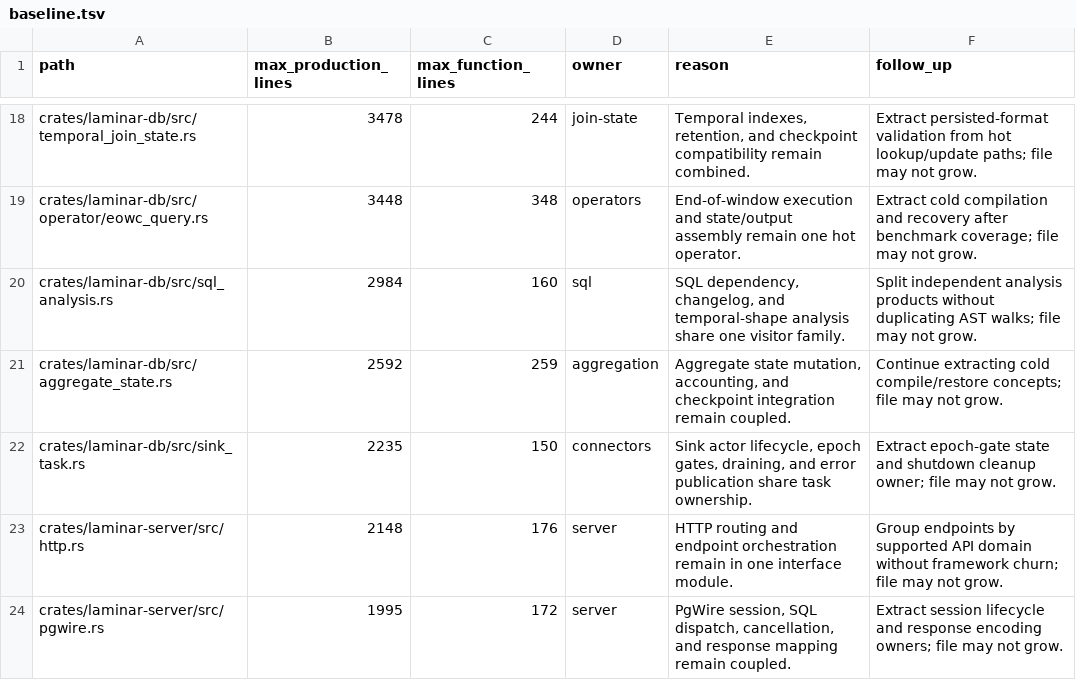
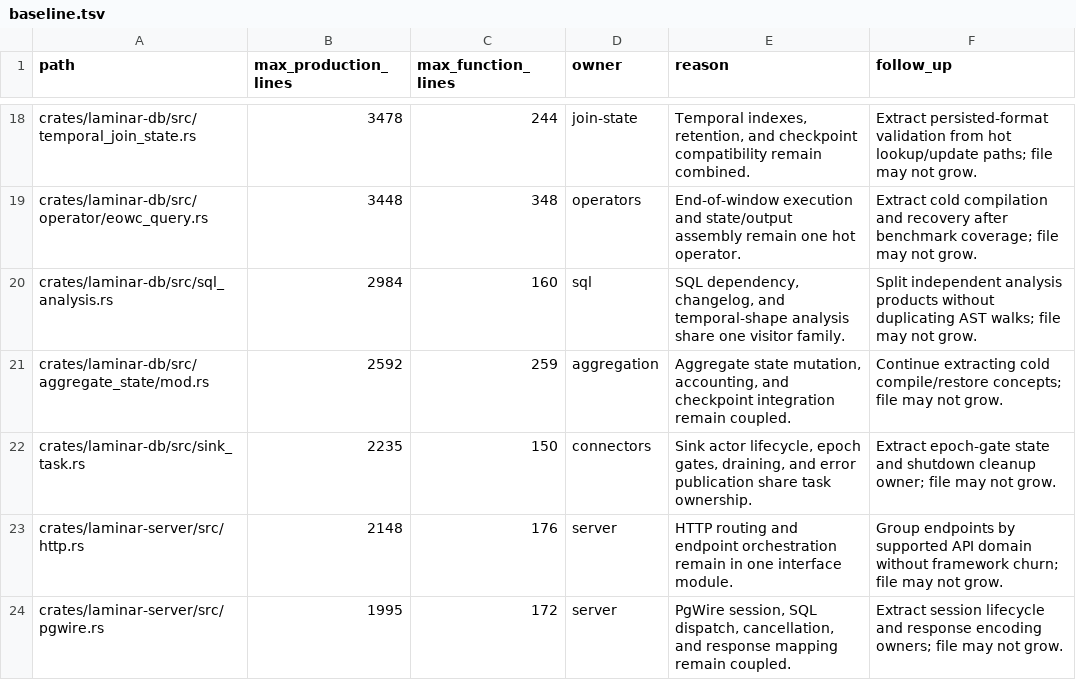
Before and after one commit to laminardb/laminardb, a TSV file: tools/readability-check/baseline.tsv, drawn as a sheet; only a part is shown, gaps mark what is left out.

Commit message:
fix(readability): update baseline paths for normalized module layouts

```diff
--- a/tools/readability-check/baseline.tsv
+++ b/tools/readability-check/baseline.tsv
@@ -20,3 +20,3 @@ crates/laminar-db/src/operator/eowc_query.rs	3448	348	operators	End-of-window ex
 crates/laminar-db/src/sql_analysis.rs	2984	160	sql	SQL dependency, changelog, and temporal-shape analysis share one visitor family.	Split independent analysis products without duplicating AST walks; file may not grow.
-crates/laminar-db/src/aggregate_state.rs	2592	259	aggregation	Aggregate state mutation, accounting, and checkpoint integration remain coupled.	Continue extracting cold compile/restore concepts; file may not grow.
+crates/laminar-db/src/aggregate_state/mod.rs	2592	259	aggregation	Aggregate state mutation, accounting, and checkpoint integration remain coupled.	Continue extracting cold compile/restore concepts; file may not grow.
 crates/laminar-db/src/sink_task.rs	2235	150	connectors	Sink actor lifecycle, epoch gates, draining, and error publication share task ownership.	Extract epoch-gate state and shutdown cleanup owner; file may not grow.
```
Also changed, not shown: tools/readability-check/function-baseline.tsv.
